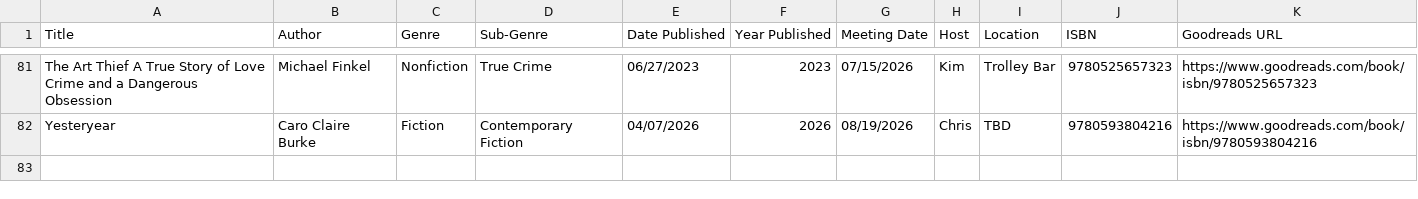
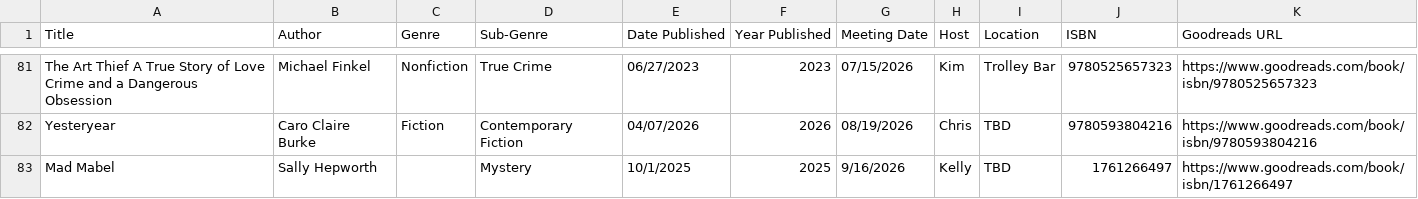
Before and after one commit to kellybearclawz/bookclub, a CSV file: Book Club - Books Read_ISBN.csv, drawn as a sheet; only a part is shown, gaps mark what is left out; the diff names each change by its address in the sheet, - before the commit and + after, or states it on an @@ line.

Commit message:
Add "Mad Mabel" by Sally Hepworth

```diff
--- a/Book Club - Books Read_ISBN.csv
+++ b/Book Club - Books Read_ISBN.csv
+row 83: Mad Mabel | Sally Hepworth |  | Mystery | 10/1/2025 | 2025 | 9/16/2026 | Kelly | TBD | 1761266497 | https://www.goodreads.com/book/isbn/1761266497
```
